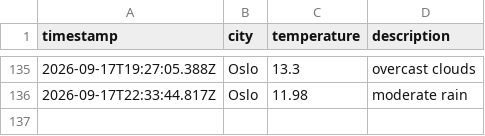
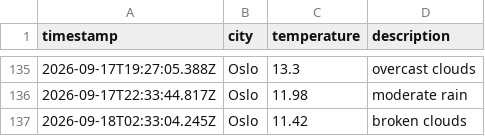
Before and after one commit to IAH02/weather_data_ops, a CSV file: data/weather_log.csv, drawn as a sheet; only a part is shown, gaps mark what is left out.

```diff
--- a/data/weather_log.csv
+++ b/data/weather_log.csv
@@ -136 +136,2 @@ timestamp,city,temperature,description
 2026-09-17T22:33:44.817Z,Oslo,11.98,moderate rain
+2026-09-18T02:33:04.245Z,Oslo,11.42,broken clouds
```
Also changed, not shown: 1 other file.
